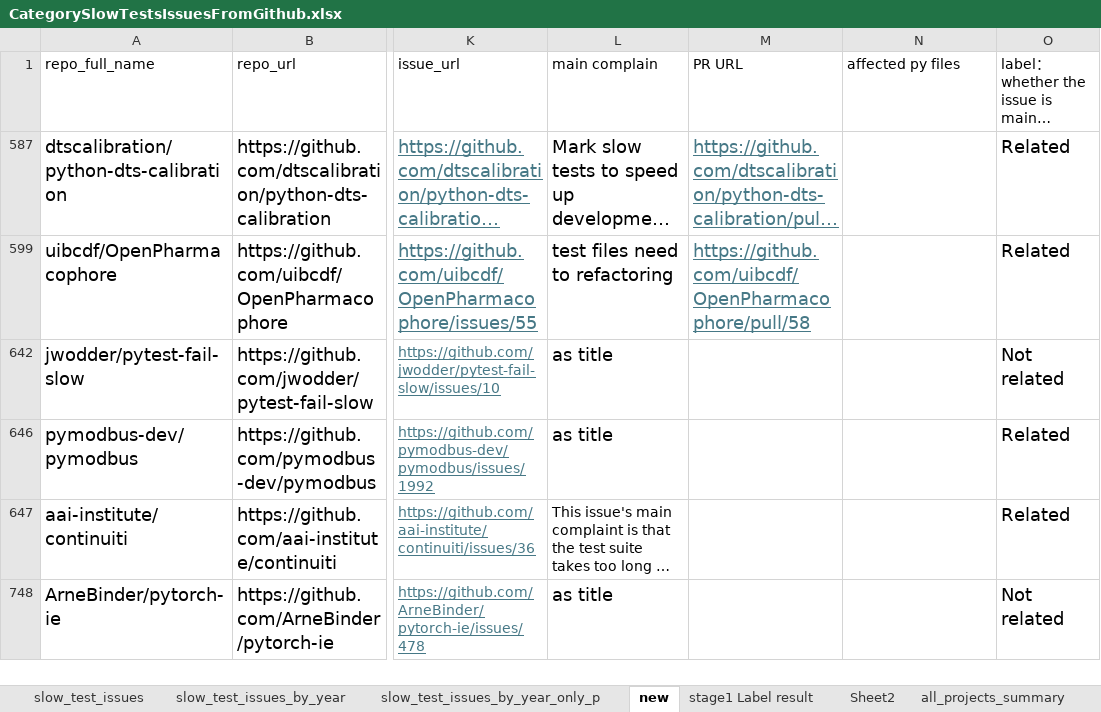
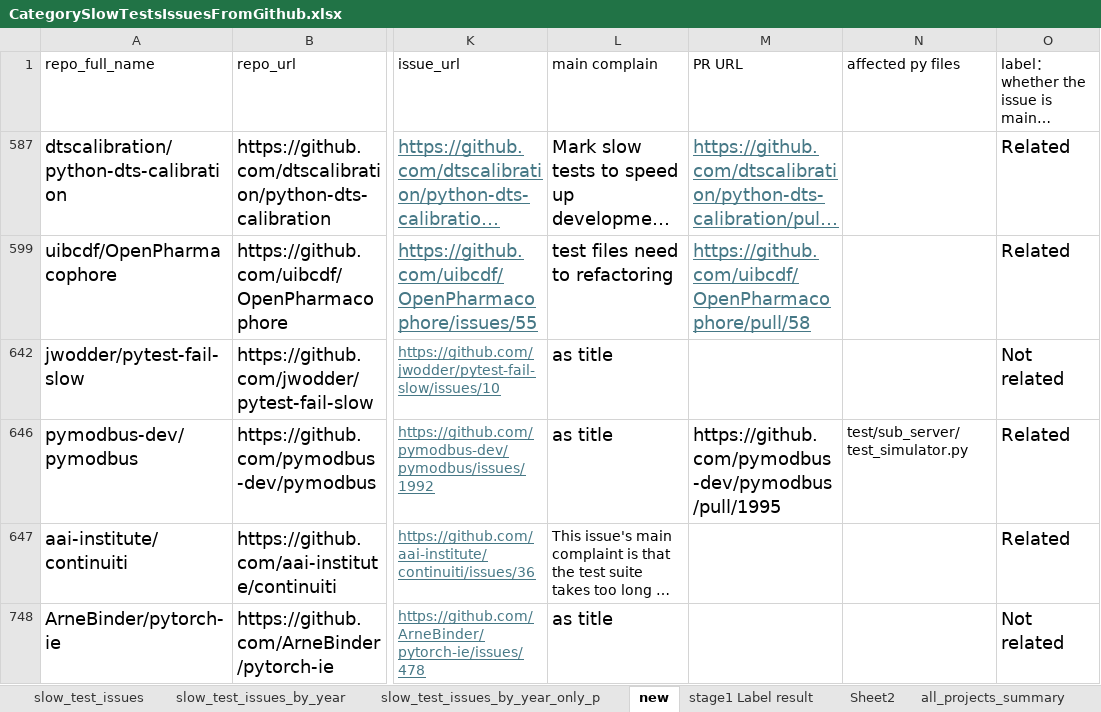
Before and after one commit to liu906/SpeedUpSlowTest, an Excel workbook: CategorySlowTestsIssuesFromGithub.xlsx, sheet new, drawn as a sheet; only a part is shown, gaps mark what is left out; long unchanged cells end in …; values as stored, in another font and other column widths than the file's, no borders; table styles not drawn; the diff names each change by its address in the sheet, - before the commit and + after, or states it on an @@ line.

Commit message:
add backup

```diff
--- a/CategorySlowTestsIssuesFromGithub.xlsx (sheet new)
+++ b/CategorySlowTestsIssuesFromGithub.xlsx (sheet new)
-M646 (PR URL): (empty)
+M646 (PR URL): https://github.com/pymodbus-dev/pymodbus/pull/1995
-N646 (affected py files): (empty)
+N646 (affected py files): test/sub_server/test_simulator.py
```
